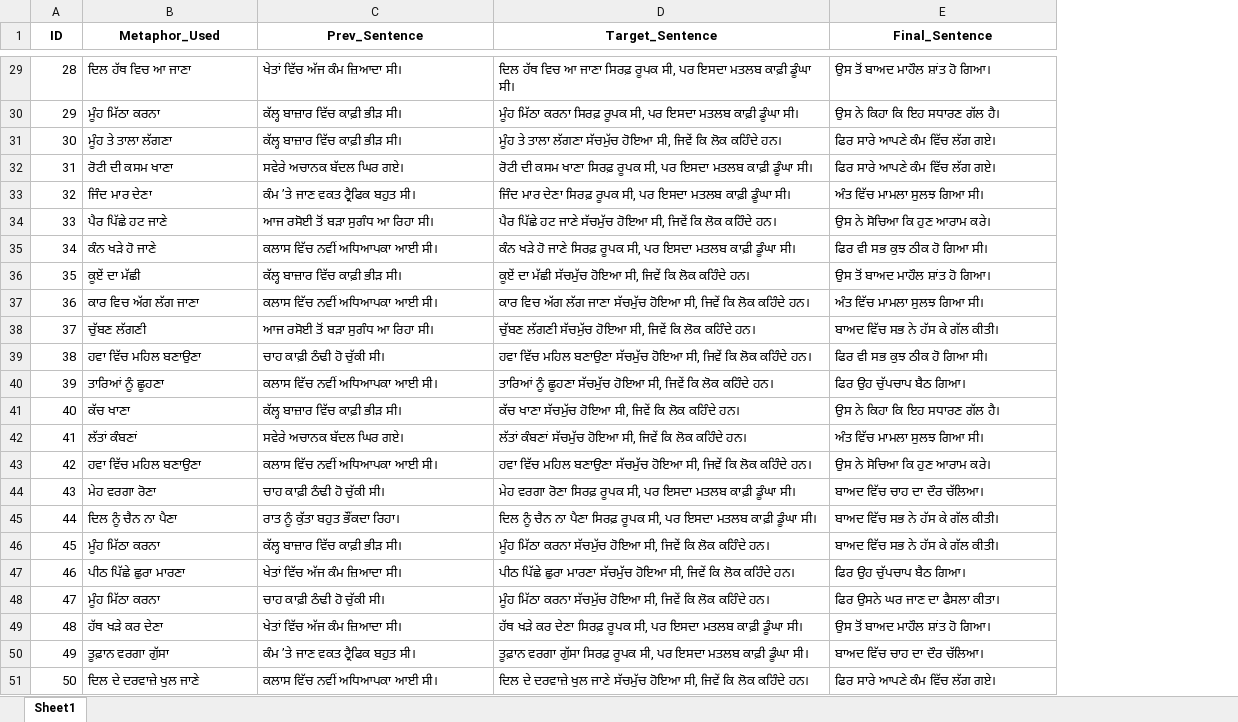
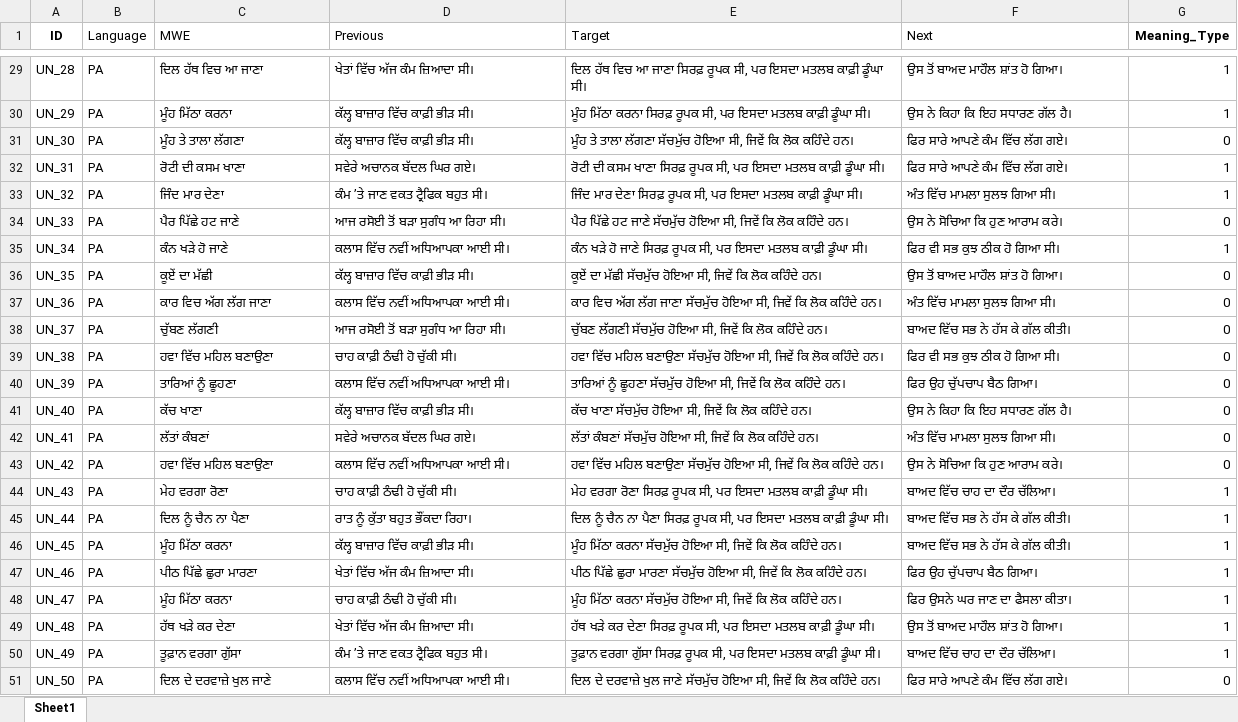
Before and after one commit to hossain-shahriar/INTD461-Project, an Excel workbook: Punjabi-Classification/Punjabi Dataset.xlsx, sheet Sheet1, drawn as a sheet; only a part is shown, gaps mark what is left out; values as stored, in another font and other column widths than the file's, no borders; addresses are those after the commit; the diff covers the shown part only; the diff names each change by its address in the sheet, - before the commit and + after, or states it on an @@ line.

```diff
--- a/Punjabi-Classification/Punjabi Dataset.xlsx (sheet Sheet1)
+++ b/Punjabi-Classification/Punjabi Dataset.xlsx (sheet Sheet1)
+column B (Language), rows 29-51: all PA
+column G (Meaning_Type), rows 29-51: 1 | 1 | 0 | 1 | 1 | 0 | 1 | 0 | 0 | 0 | 0 | 0 | 0 | 0 | 0 | 1 | 1 | 1 | 1 | 1 | 1 | 1 | 0
-C1: Metaphor_Used
+C1: MWE
@@ C1:F1 bold: on → off, alignment: center → left @@
-D1: Prev_Sentence
+D1: Previous
-E1: Target_Sentence
+E1: Target
-F1: Final_Sentence
+F1: Next
-A29 (ID): 28
+A29 (ID): UN_28
-A30 (ID): 29
+A30 (ID): UN_29
-A31 (ID): 30
+A31 (ID): UN_30
-A32 (ID): 31
+A32 (ID): UN_31
-A33 (ID): 32
+A33 (ID): UN_32
-A34 (ID): 33
+A34 (ID): UN_33
-A35 (ID): 34
+A35 (ID): UN_34
-A36 (ID): 35
+A36 (ID): UN_35
-A37 (ID): 36
+A37 (ID): UN_36
-A38 (ID): 37
+A38 (ID): UN_37
-A39 (ID): 38
+A39 (ID): UN_38
-A40 (ID): 39
+A40 (ID): UN_39
-A41 (ID): 40
+A41 (ID): UN_40
-A42 (ID): 41
+A42 (ID): UN_41
-A43 (ID): 42
+A43 (ID): UN_42
-A44 (ID): 43
+A44 (ID): UN_43
-A45 (ID): 44
+A45 (ID): UN_44
-A46 (ID): 45
+A46 (ID): UN_45
-A47 (ID): 46
+A47 (ID): UN_46
-A48 (ID): 47
+A48 (ID): UN_47
-A49 (ID): 48
+A49 (ID): UN_48
-A50 (ID): 49
+A50 (ID): UN_49
-A51 (ID): 50
+A51 (ID): UN_50
```
Also changed, not shown: 27 edited cells elsewhere in this sheet, 2 other files.
